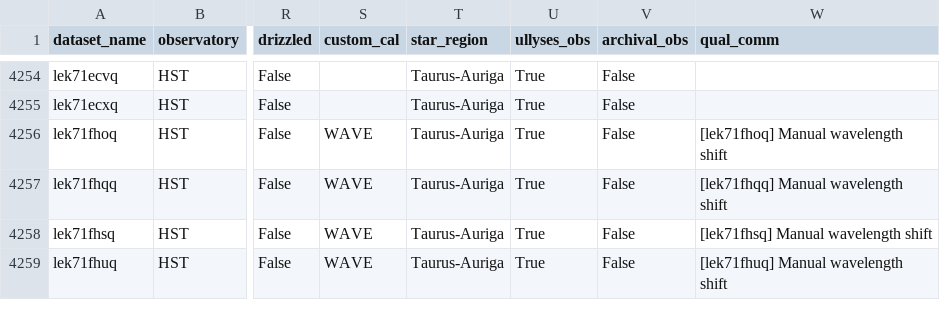
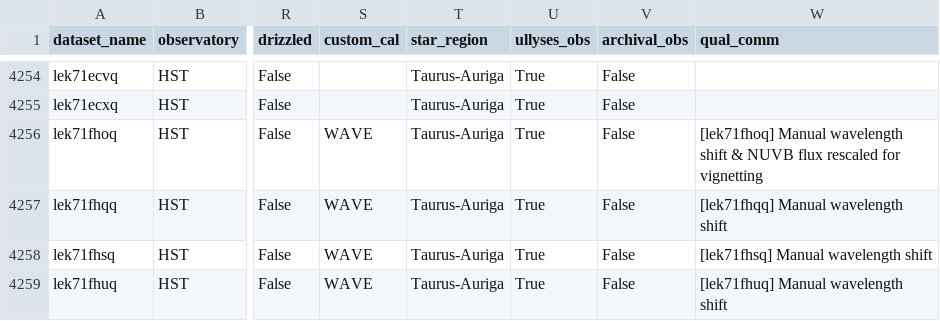
Before and after one commit to spacetelescope/ullyses-utils, a CSV file: utils/data/ullyses_calibration_db.csv, drawn as a sheet; only a part is shown, gaps mark what is left out; the diff names each change by its address in the sheet, - before the commit and + after, or states it on an @@ line.

```diff
--- a/utils/data/ullyses_calibration_db.csv
+++ b/utils/data/ullyses_calibration_db.csv
-W4256 (qual_comm): …wavelength shift
+W4256 (qual_comm): …wavelength shift & NUVB flux rescaled for vignetting
```
Also changed, not shown: 1 other file.
